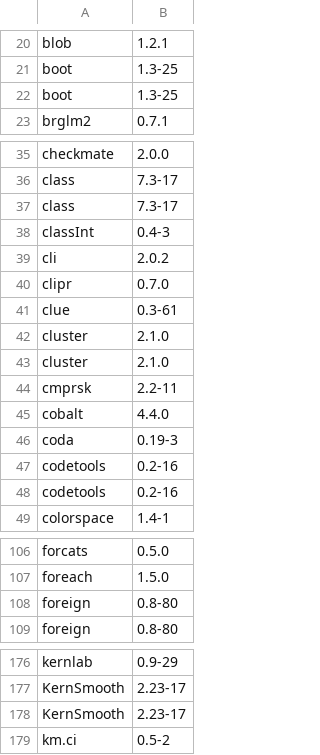
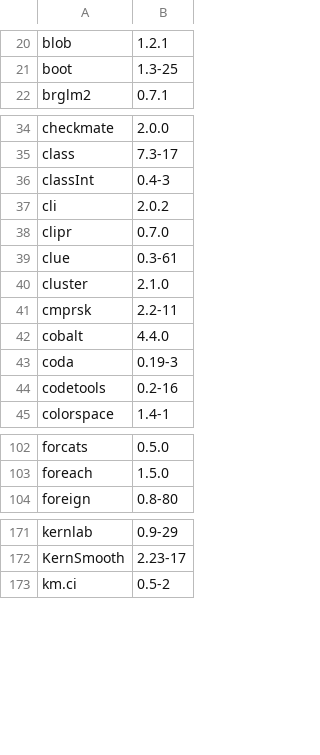
Before and after one commit to remlapmot/reverse-engineer-r-docker, a CSV file: packages-alphabetical-legacy-04.csv, drawn as a sheet; only a part is shown, gaps mark what is left out; the diff covers the shown part only.

Commit message:
Reverse engineer legacy-04 upto 2023-03-10

```diff
--- a/packages-alphabetical-legacy-04.csv
+++ b/packages-alphabetical-legacy-04.csv
@@ -21,3 +21,2 @@
 "boot","1.3-25"
-"boot","1.3-25"
 "brglm2","0.7.1"
@@ -36,3 +35,2 @@
 "class","7.3-17"
-"class","7.3-17"
 "classInt","0.4-3"
@@ -42,3 +40,2 @@
 "cluster","2.1.0"
-"cluster","2.1.0"
 "cmprsk","2.2-11"
@@ -46,3 +43,2 @@
 "coda","0.19-3"
-"codetools","0.2-16"
 "codetools","0.2-16"
@@ -107,3 +103,2 @@
 "foreach","1.5.0"
-"foreign","0.8-80"
 "foreign","0.8-80"
@@ -177,3 +172,2 @@
 "KernSmooth","2.23-17"
-"KernSmooth","2.23-17"
 "km.ci","0.5-2"
```
Also changed, not shown: 3 added rows and 2 removed rows elsewhere in this file, packages-alphabetical-ghcr.csv, packages-ghcr.csv, 2 other files.
